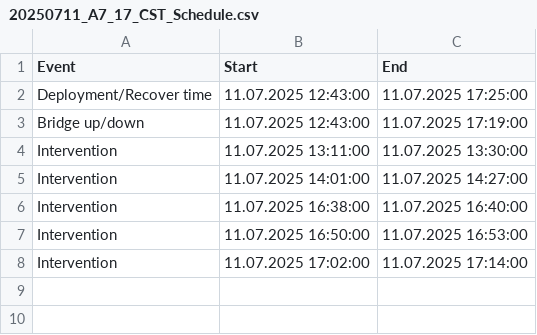
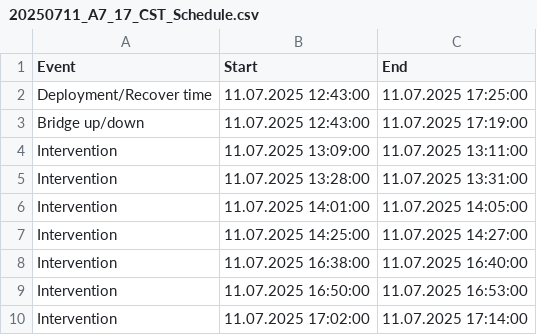
Before and after one commit to maibrittbergh/SST_RS_Meteor_2025, a CSV file: Infrared_cameras/protocols/20250711_A7_17_CST_Schedule.csv, drawn as a sheet.

```diff
--- a/Infrared_cameras/protocols/20250711_A7_17_CST_Schedule.csv
+++ b/Infrared_cameras/protocols/20250711_A7_17_CST_Schedule.csv
@@ -3,4 +3,6 @@ Deployment/Recover time ;11.07.2025 12:43:00;11.07.2025 17:25:00
 Bridge up/down;11.07.2025 12:43:00;11.07.2025 17:19:00
-Intervention ;11.07.2025 13:11:00;11.07.2025 13:30:00
-Intervention ;11.07.2025 14:01:00;11.07.2025 14:27:00
+Intervention ;11.07.2025 13:09:00;11.07.2025 13:11:00
+Intervention ;11.07.2025 13:28:00;11.07.2025 13:31:00
+Intervention ;11.07.2025 14:01:00;11.07.2025 14:05:00
+Intervention ;11.07.2025 14:25:00;11.07.2025 14:27:00
 Intervention ;11.07.2025 16:38:00;11.07.2025 16:40:00
```
Also changed, not shown: Infrared_cameras/protocols/20250706_A4_17_CST_Schedule.csv, Infrared_cameras/protocols/20250708_A5_17_CST_Schedule.csv, 7 other files.
